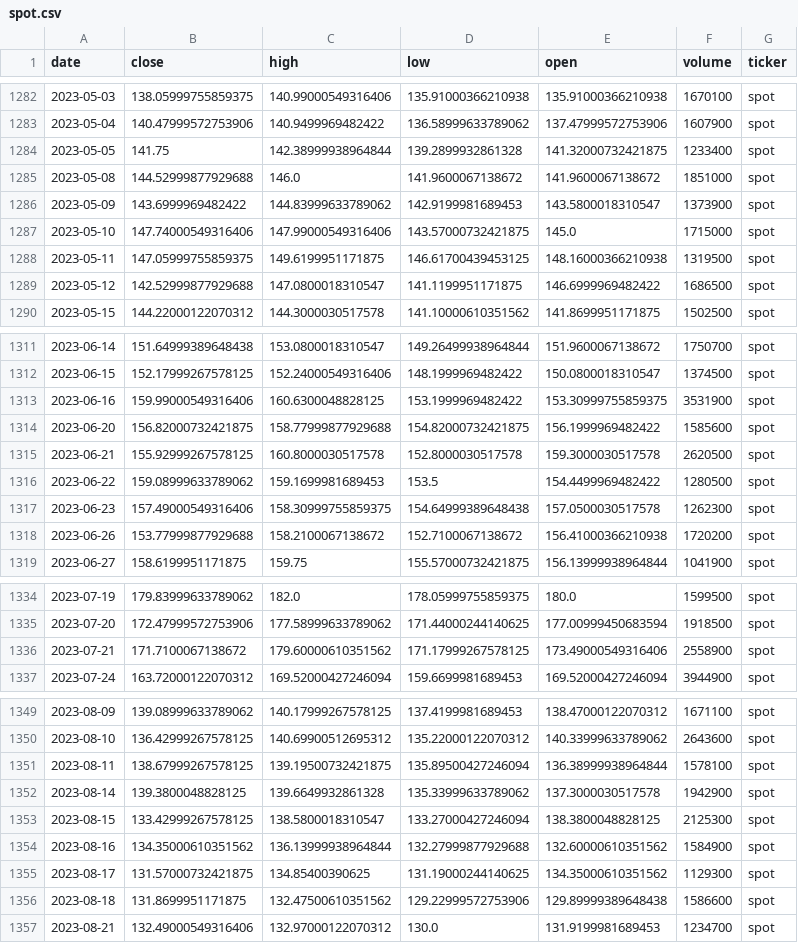
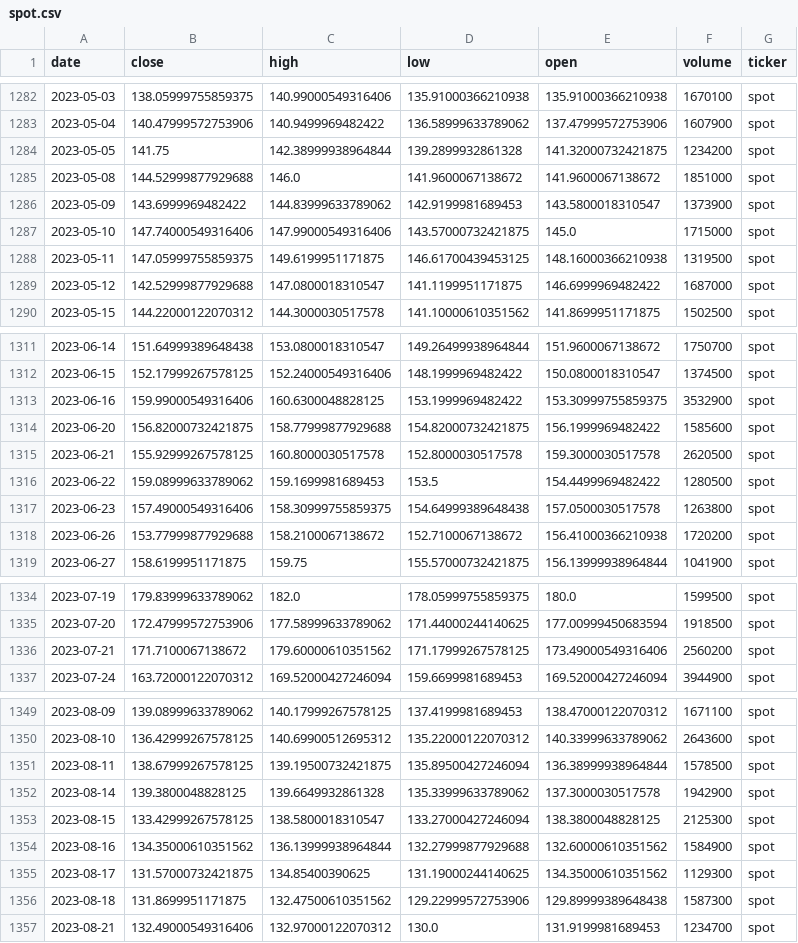
Before and after one commit to Stevey8/moneymoney, a CSV file: data/spot.csv, drawn as a sheet; only a part is shown, gaps mark what is left out; the diff covers the shown part only.

```diff
--- a/data/spot.csv
+++ b/data/spot.csv
@@ -1283,3 +1283,3 @@ date,close,high,low,open,volume,ticker
 2023-05-04,140.47999572753906,140.9499969482422,136.58999633789062,137.47999572753906,1607900,spot
-2023-05-05,141.75,142.38999938964844,139.2899932861328,141.32000732421875,1233400,spot
+2023-05-05,141.75,142.38999938964844,139.2899932861328,141.32000732421875,1234200,spot
 2023-05-08,144.52999877929688,146.0,141.9600067138672,141.9600067138672,1851000,spot
@@ -1288,3 +1288,3 @@ date,close,high,low,open,volume,ticker
 2023-05-11,147.05999755859375,149.6199951171875,146.61700439453125,148.16000366210938,1319500,spot
-2023-05-12,142.52999877929688,147.0800018310547,141.1199951171875,146.6999969482422,1686500,spot
+2023-05-12,142.52999877929688,147.0800018310547,141.1199951171875,146.6999969482422,1687000,spot
 2023-05-15,144.22000122070312,144.3000030517578,141.10000610351562,141.8699951171875,1502500,spot
@@ -1312,3 +1312,3 @@ date,close,high,low,open,volume,ticker
 2023-06-15,152.17999267578125,152.24000549316406,148.1999969482422,150.0800018310547,1374500,spot
-2023-06-16,159.99000549316406,160.6300048828125,153.1999969482422,153.30999755859375,3531900,spot
+2023-06-16,159.99000549316406,160.6300048828125,153.1999969482422,153.30999755859375,3532900,spot
 2023-06-20,156.82000732421875,158.77999877929688,154.82000732421875,156.1999969482422,1585600,spot
@@ -1316,3 +1316,3 @@ date,close,high,low,open,volume,ticker
 2023-06-22,159.08999633789062,159.1699981689453,153.5,154.4499969482422,1280500,spot
-2023-06-23,157.49000549316406,158.30999755859375,154.64999389648438,157.0500030517578,1262300,spot
+2023-06-23,157.49000549316406,158.30999755859375,154.64999389648438,157.0500030517578,1263800,spot
 2023-06-26,153.77999877929688,158.2100067138672,152.7100067138672,156.41000366210938,1720200,spot
@@ -1335,3 +1335,3 @@ date,close,high,low,open,volume,ticker
 2023-07-20,172.47999572753906,177.58999633789062,171.44000244140625,177.00999450683594,1918500,spot
-2023-07-21,171.7100067138672,179.60000610351562,171.17999267578125,173.49000549316406,2558900,spot
+2023-07-21,171.7100067138672,179.60000610351562,171.17999267578125,173.49000549316406,2560200,spot
 2023-07-24,163.72000122070312,169.52000427246094,159.6699981689453,169.52000427246094,3944900,spot
@@ -1350,3 +1350,3 @@ date,close,high,low,open,volume,ticker
 2023-08-10,136.42999267578125,140.69900512695312,135.22000122070312,140.33999633789062,2643600,spot
-2023-08-11,138.67999267578125,139.19500732421875,135.89500427246094,136.38999938964844,1578100,spot
+2023-08-11,138.67999267578125,139.19500732421875,135.89500427246094,136.38999938964844,1578500,spot
 2023-08-14,139.3800048828125,139.6649932861328,135.33999633789062,137.3000030517578,1942900,spot
@@ -1355,3 +1355,3 @@ date,close,high,low,open,volume,ticker
 2023-08-17,131.57000732421875,134.85400390625,131.19000244140625,134.35000610351562,1129300,spot
-2023-08-18,131.8699951171875,132.47500610351562,129.22999572753906,129.89999389648438,1586600,spot
+2023-08-18,131.8699951171875,132.47500610351562,129.22999572753906,129.89999389648438,1587300,spot
 2023-08-21,132.49000549316406,132.97000122070312,130.0,131.9199981689453,1234700,spot
```
Also changed, not shown: 18 edited cells elsewhere in this file, data/nvda.csv, data/pltr.csv, 8 other files.
